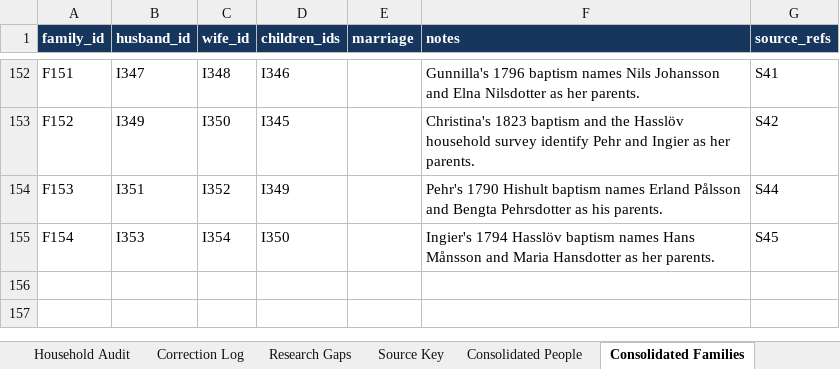
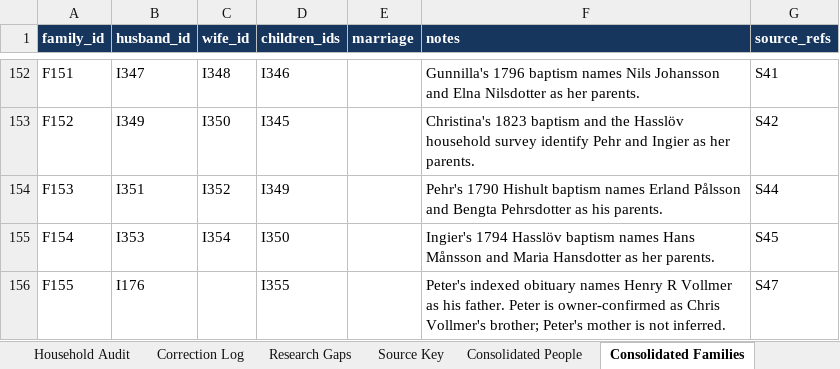
Before and after one commit to fredvollmer/familytree, an Excel workbook: original-data/final-family-tree/Fredric_Vollmer_Complete_Family_Tree_Index.xlsx, sheet Consolidated Families, drawn as a sheet; only a part is shown, gaps mark what is left out; values as stored, in another font and other column widths than the file's, no borders; table styles not drawn; the diff names each change by its address in the sheet, - before the commit and + after, or states it on an @@ line.

```diff
--- a/original-data/final-family-tree/Fredric_Vollmer_Complete_Family_Tree_Index.xlsx (sheet Consolidated Families)
+++ b/original-data/final-family-tree/Fredric_Vollmer_Complete_Family_Tree_Index.xlsx (sheet Consolidated Families)
+row 156: F155 | I176 |  | I355 |  | Peter's indexed obituary names Henry R Vollmer as his father. Peter is owner-confirmed as Chris Vollmer's brother; Peter's mother is not inferred. | S47
```
Also changed, not shown: sheet Consolidated People, sheet Consolidated Overview, sheet Consolidated Sources, other sheet tabs, formulas that keep their value, charts or pictures, 31 other files.
